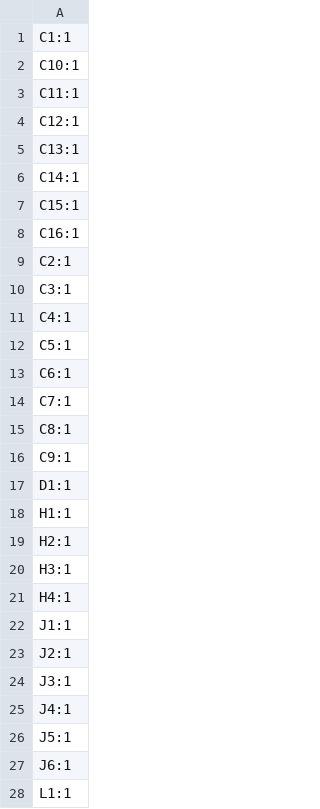
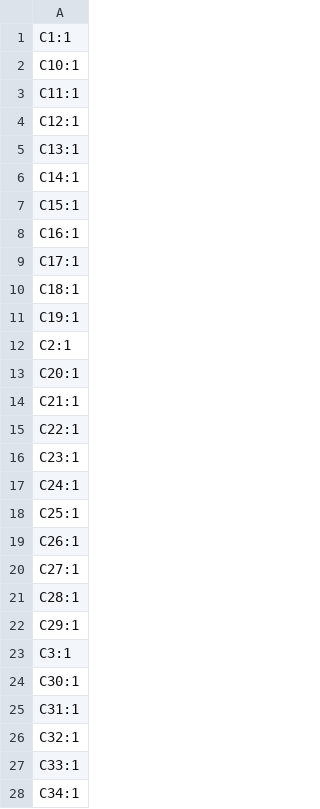
Before and after one commit to mfkiwl/icepi-zero, a CSV file: hardware/production/designators.csv, drawn as a sheet; only a part is shown; the shorter side is filled out with more unchanged rows; the diff covers the shown part only.

```diff
--- a/hardware/production/designators.csv
+++ b/hardware/production/designators.csv
@@ -8,3 +8,21 @@ C15:1
 C16:1
+C17:1
+C18:1
+C19:1
 C2:1
+C20:1
+C21:1
+C22:1
+C23:1
+C24:1
+C25:1
+C26:1
+C27:1
+C28:1
+C29:1
 C3:1
+C30:1
+C31:1
+C32:1
+C33:1
+C34:1
```
Also changed, not shown: 35 added rows elsewhere in this file, hardware/production/bom.csv, hardware/production/positions.csv, 17 other files.
